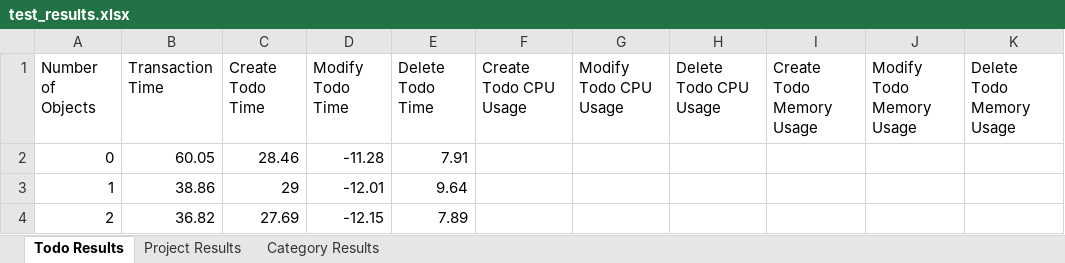
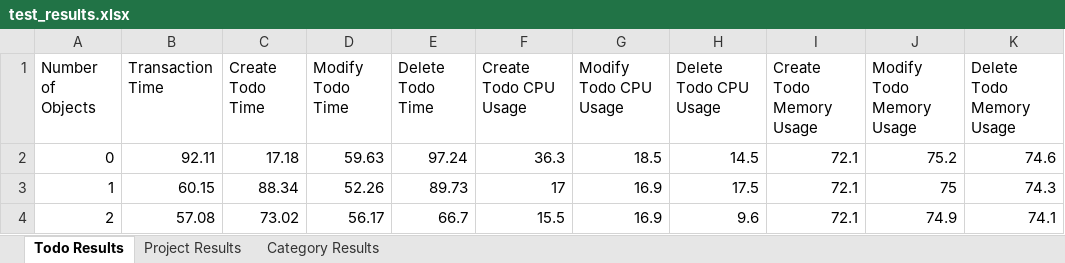
Before and after one commit to massimoderrico/ECSE429, an Excel workbook: part_c/test_results.xlsx, sheet Todo Results, drawn as a sheet; only a part is shown; values as stored, in another font and other column widths than the file's, no borders; the diff covers the shown part only; the diff names each change by its address in the sheet, - before the commit and + after, or states it on an @@ line.

Commit message:
cpu and mem usage now working, there is a call for sleep() required for making the usages work, setting the n to 100 results in a 10min wait time

```diff
--- a/part_c/test_results.xlsx (sheet Todo Results)
+++ b/part_c/test_results.xlsx (sheet Todo Results)
-B2 (Transaction Time): 60.05
+B2 (Transaction Time): 92.11
-C2 (Create Todo Time): 28.46
+C2 (Create Todo Time): 17.18
-D2 (Modify Todo Time): -11.28
+D2 (Modify Todo Time): 59.63
-E2 (Delete Todo Time): 7.91
+E2 (Delete Todo Time): 97.24
-F2 (Create Todo CPU Usage): (empty)
+F2 (Create Todo CPU Usage): 36.3
-G2 (Modify Todo CPU Usage): (empty)
+G2 (Modify Todo CPU Usage): 18.5
-H2 (Delete Todo CPU Usage): (empty)
+H2 (Delete Todo CPU Usage): 14.5
-I2:I4 (Create Todo Memory Usage): (empty)
+I2:I4 (Create Todo Memory Usage): 72.1
-J2 (Modify Todo Memory Usage): (empty)
+J2 (Modify Todo Memory Usage): 75.2
-K2 (Delete Todo Memory Usage): (empty)
+K2 (Delete Todo Memory Usage): 74.6
-B3 (Transaction Time): 38.86
+B3 (Transaction Time): 60.15
-C3 (Create Todo Time): 29
+C3 (Create Todo Time): 88.34
-D3 (Modify Todo Time): -12.01
+D3 (Modify Todo Time): 52.26
-E3 (Delete Todo Time): 9.64
+E3 (Delete Todo Time): 89.73
-F3 (Create Todo CPU Usage): (empty)
+F3 (Create Todo CPU Usage): 17
-G3:G4 (Modify Todo CPU Usage): (empty)
+G3:G4 (Modify Todo CPU Usage): 16.9
-H3 (Delete Todo CPU Usage): (empty)
+H3 (Delete Todo CPU Usage): 17.5
-J3 (Modify Todo Memory Usage): (empty)
+J3 (Modify Todo Memory Usage): 75
-K3 (Delete Todo Memory Usage): (empty)
+K3 (Delete Todo Memory Usage): 74.3
-B4 (Transaction Time): 36.82
+B4 (Transaction Time): 57.08
-C4 (Create Todo Time): 27.69
+C4 (Create Todo Time): 73.02
-D4 (Modify Todo Time): -12.15
+D4 (Modify Todo Time): 56.17
-E4 (Delete Todo Time): 7.89
+E4 (Delete Todo Time): 66.7
-F4 (Create Todo CPU Usage): (empty)
+F4 (Create Todo CPU Usage): 15.5
-H4 (Delete Todo CPU Usage): (empty)
+H4 (Delete Todo CPU Usage): 9.6
-J4 (Modify Todo Memory Usage): (empty)
+J4 (Modify Todo Memory Usage): 74.9
-K4 (Delete Todo Memory Usage): (empty)
+K4 (Delete Todo Memory Usage): 74.1
```
Also changed, not shown: 980 edited cells elsewhere in this sheet, sheet Category Results, sheet Project Results, 2 other files.
